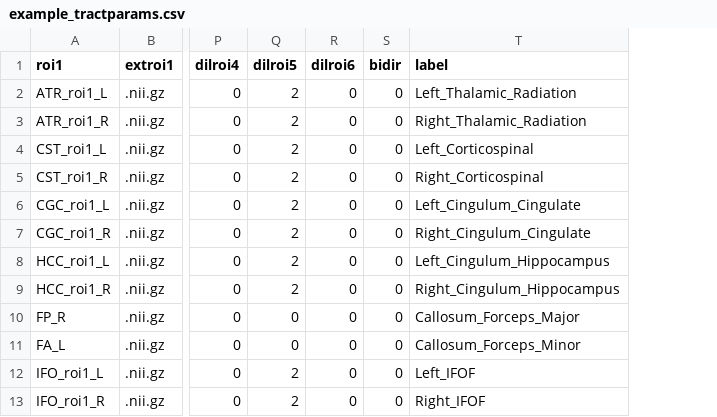
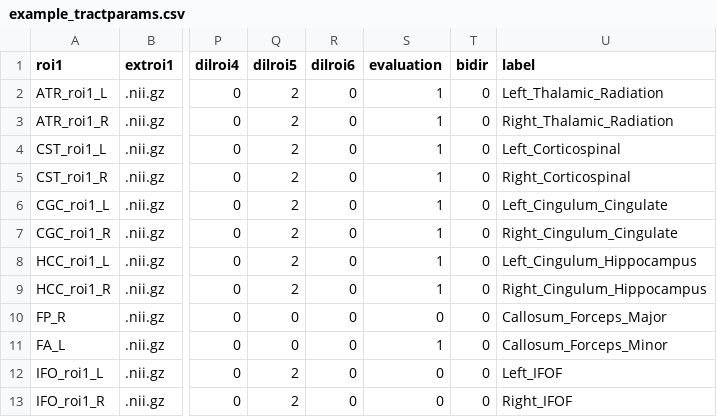
Before and after one commit to garikoitz/RTP-pipeline, a CSV file: example_tractparams.csv, drawn as a sheet; only a part is shown, gaps mark what is left out; the diff names each change by its address in the sheet, - before the commit and + after, or states it on an @@ line.

Commit message:
added new var to tratparams called evaluation, to select if we want sift or life in this tract

```diff
--- a/example_tractparams.csv
+++ b/example_tractparams.csv
+column S (evaluation), rows 2-13: 1 | 1 | 1 | 1 | 1 | 1 | 1 | 1 | 0 | 1 | 0 | 0
```
Also changed, not shown: 1 other file.
